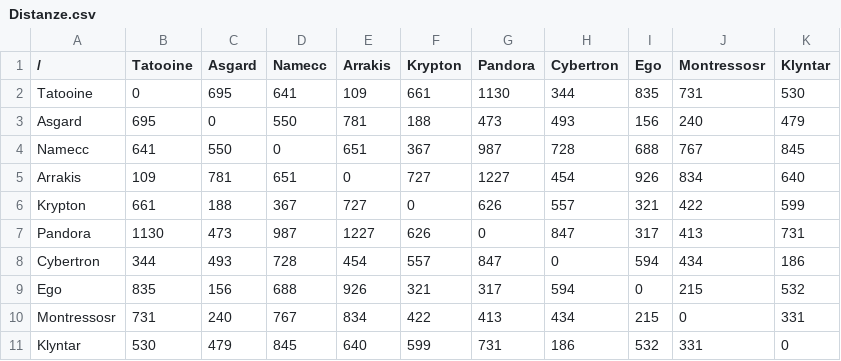
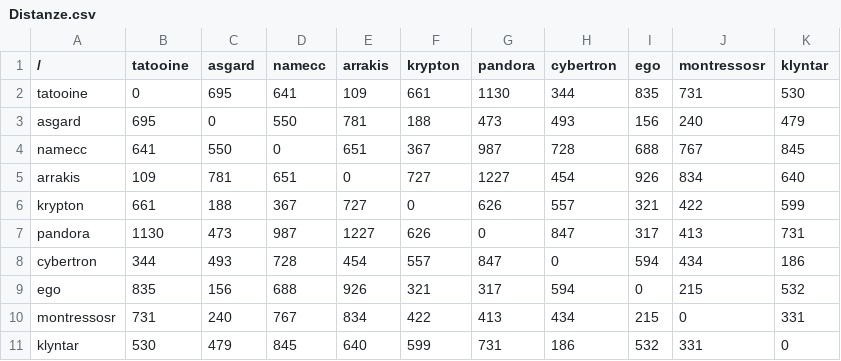
Before and after one commit to cris96spa/hackapizza, a CSV file: competition_data/Misc/Distanze.csv, drawn as a sheet.

```diff
--- a/competition_data/Misc/Distanze.csv
+++ b/competition_data/Misc/Distanze.csv
@@ -1,11 +1,11 @@
-/,Tatooine,Asgard,Namecc,Arrakis,Krypton,Pandora,Cybertron,Ego,Montressosr,Klyntar
-Tatooine,0,695,641,109,661,1130,344,835,731,530
-Asgard,695,0,550,781,188,473,493,156,240,479
-Namecc,641,550,0,651,367,987,728,688,767,845
-Arrakis,109,781,651,0,727,1227,454,926,834,640
-Krypton,661,188,367,727,0,626,557,321,422,599
-Pandora,1130,473,987,1227,626,0,847,317,413,731
-Cybertron,344,493,728,454,557,847,0,594,434,186
-Ego,835,156,688,926,321,317,594,0,215,532
-Montressosr,731,240,767,834,422,413,434,215,0,331
-Klyntar,530,479,845,640,599,731,186,532,331,0
+/,tatooine,asgard,namecc,arrakis,krypton,pandora,cybertron,ego,montressosr,klyntar
+tatooine,0,695,641,109,661,1130,344,835,731,530
+asgard,695,0,550,781,188,473,493,156,240,479
+namecc,641,550,0,651,367,987,728,688,767,845
+arrakis,109,781,651,0,727,1227,454,926,834,640
+krypton,661,188,367,727,0,626,557,321,422,599
+pandora,1130,473,987,1227,626,0,847,317,413,731
+cybertron,344,493,728,454,557,847,0,594,434,186
+ego,835,156,688,926,321,317,594,0,215,532
+montressosr,731,240,767,834,422,413,434,215,0,331
+klyntar,530,479,845,640,599,731,186,532,331,0
```
Also changed, not shown: 30 other files.
